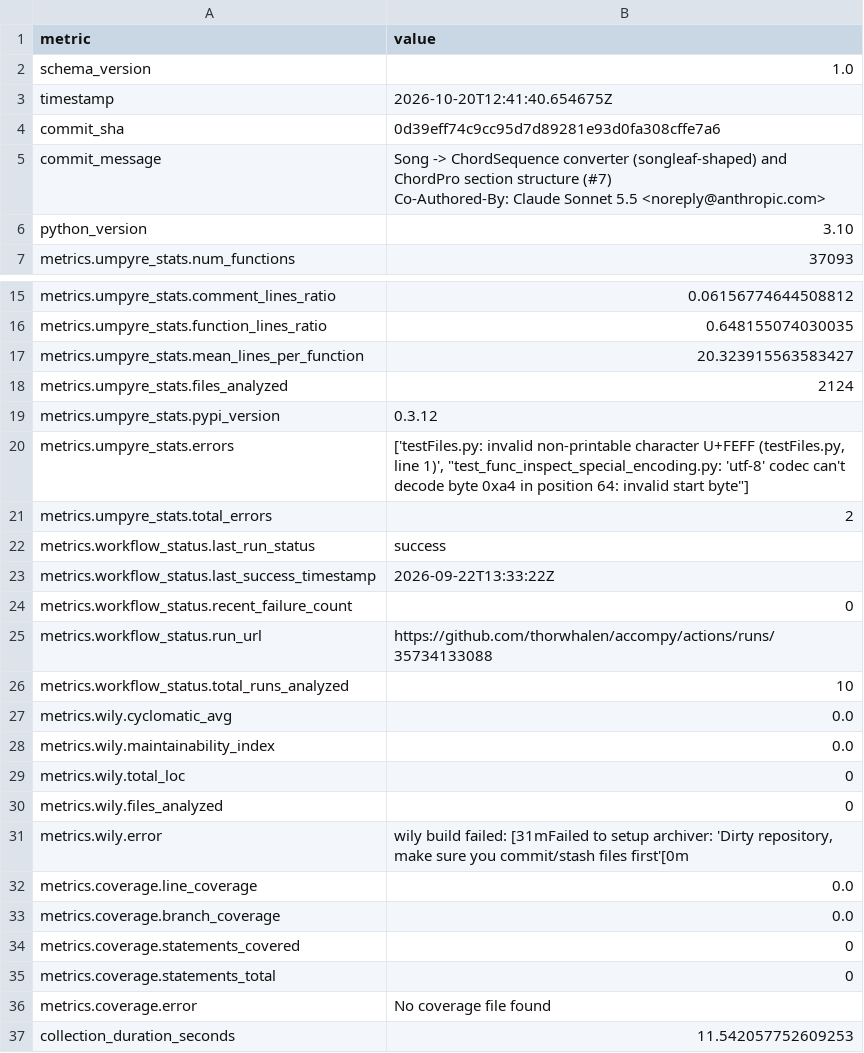
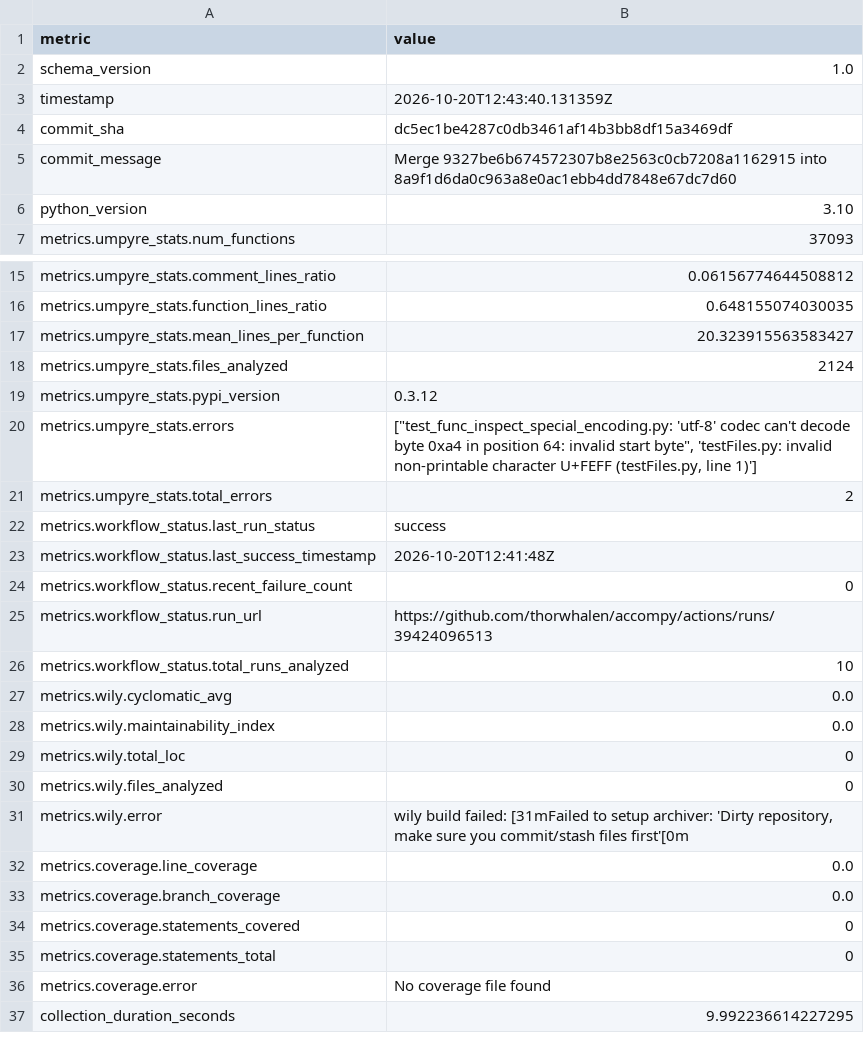
Before and after one commit to thorwhalen/accompy, a CSV file: metrics.csv, drawn as a sheet; only a part is shown, gaps mark what is left out.

Commit message:
Update metrics for dc5ec1b

```diff
--- a/metrics.csv
+++ b/metrics.csv
@@ -2,7 +2,5 @@ metric,value
 schema_version,1.0
-timestamp,2026-10-20T12:41:40.654675Z
-commit_sha,0d39eff74c9cc95d7d89281e93d0fa308cffe7a6
-commit_message,"Song -> ChordSequence converter (songleaf-shaped) and ChordPro section structure (#7)
-
-Co-Authored-By: Claude Sonnet 5.5 <noreply@anthropic.com>"
+timestamp,2026-10-20T12:43:40.131359Z
+commit_sha,dc5ec1be4287c0db3461af14b3bb8df15a3469df
+commit_message,Merge 9327be6b674572307b8e2563c0cb7208a1162915 into 8a9f1d6da0c963a8e0ac1ebb4dd7848e67dc7d60
 python_version,3.10
@@ -21,8 +19,8 @@ metrics.umpyre_stats.files_analyzed,2124
 metrics.umpyre_stats.pypi_version,0.3.12
-metrics.umpyre_stats.errors,"['testFiles.py: invalid non-printable character U+FEFF (testFiles.py, line 1)', ""test_func_inspect_special_encoding.py: 'utf-8' codec can't decode byte 0xa4 in position 64: invalid start byte""]"
+metrics.umpyre_stats.errors,"[""test_func_inspect_special_encoding.py: 'utf-8' codec can't decode byte 0xa4 in position 64: invalid start byte"", 'testFiles.py: invalid non-printable character U+FEFF (testFiles.py, line 1)']"
 metrics.umpyre_stats.total_errors,2
 metrics.workflow_status.last_run_status,success
-metrics.workflow_status.last_success_timestamp,2026-09-22T13:33:22Z
+metrics.workflow_status.last_success_timestamp,2026-10-20T12:41:48Z
 metrics.workflow_status.recent_failure_count,0
-metrics.workflow_status.run_url,https://github.com/thorwhalen/accompy/actions/runs/35734133088
+metrics.workflow_status.run_url,https://github.com/thorwhalen/accompy/actions/runs/39424096513
 metrics.workflow_status.total_runs_analyzed,10
@@ -39,2 +37,2 @@ metrics.coverage.statements_total,0
 metrics.coverage.error,No coverage file found
-collection_duration_seconds,11.542057752609253
+collection_duration_seconds,9.992236614227295
```
Also changed, not shown: 2 other files.
